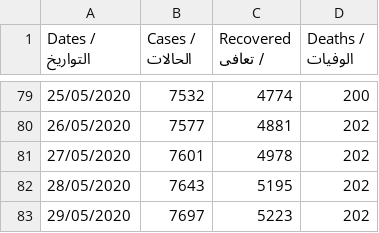
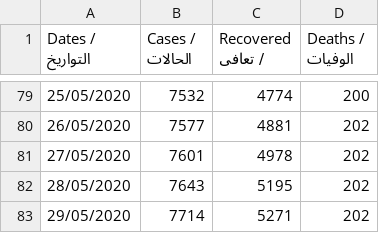
Before and after one commit to aboullaite/Covid19-MA, a CSV file: stats/MA-times_series.csv, drawn as a sheet; only a part is shown, gaps mark what is left out.

Commit message:
add latest data of 29/05 4pm

```diff
--- a/stats/MA-times_series.csv
+++ b/stats/MA-times_series.csv
@@ -82,2 +82,2 @@ Dates / التواريخ,Cases / الحالات,Recovered / تعافى,Deaths /
 28/05/2020,7643,5195,202
-29/05/2020,7697,5223,202
+29/05/2020,7714,5271,202
```
Also changed, not shown: stats/regions.csv, 3 other files.
